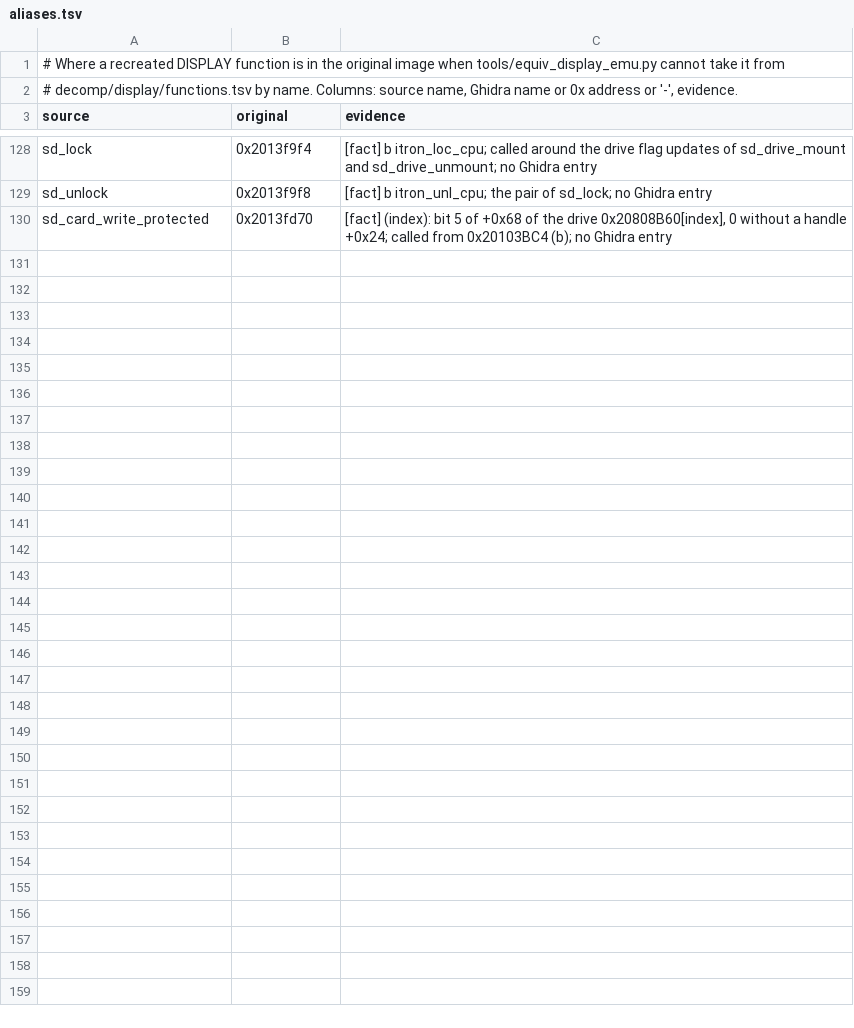
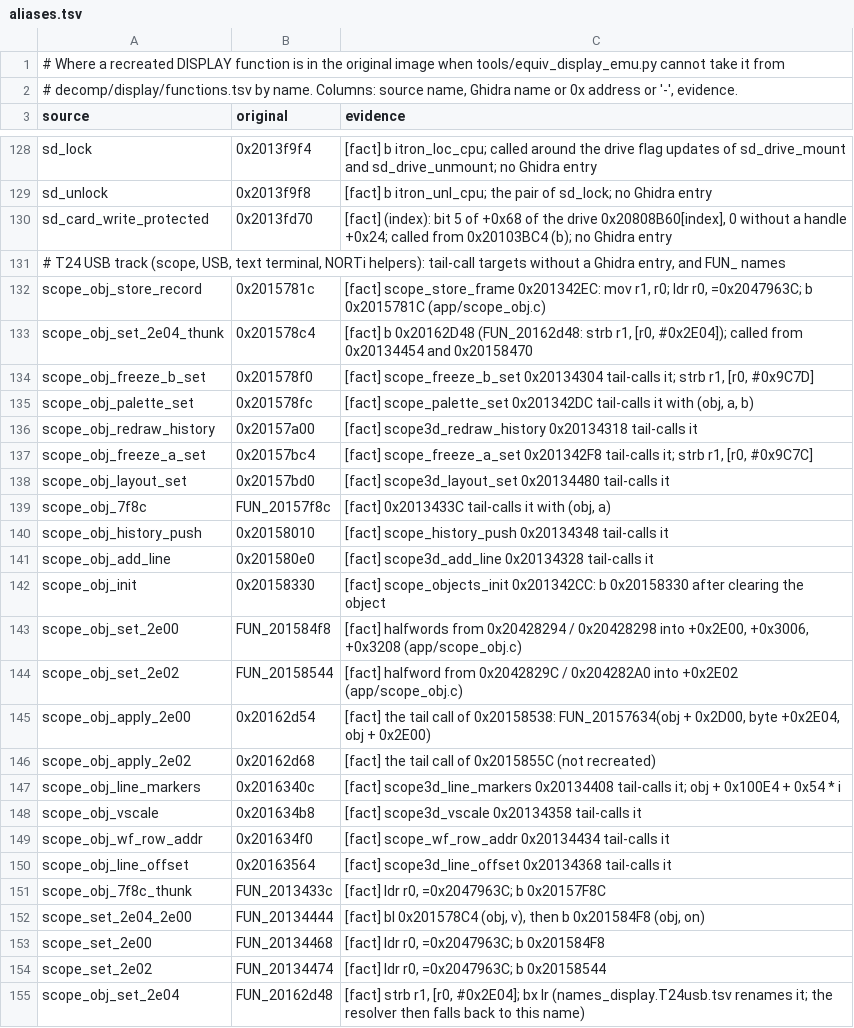
Before and after one commit to Reid-n0rc/FT-710_Firmware, a TSV file: src/display/aliases.tsv, drawn as a sheet; only a part is shown, gaps mark what is left out; the diff names each change by its address in the sheet, - before the commit and + after, or states it on an @@ line.

```diff
--- a/src/display/aliases.tsv
+++ b/src/display/aliases.tsv
+row 131: # T24 USB track (scope, USB, text terminal, NORTi helpers): tail-call targets without a Ghidra entry, and FUN_ names
+row 132: scope_obj_store_record | 0x2015781c | [fact] scope_store_frame 0x201342EC: mov r1, r0; ldr r0, =0x2047963C; b 0x2015781C (app/scope_obj.c)
+row 133: scope_obj_set_2e04_thunk | 0x201578c4 | [fact] b 0x20162D48 (FUN_20162d48: strb r1, [r0, #0x2E04]); called from 0x20134454 and 0x20158470
+row 134: scope_obj_freeze_b_set | 0x201578f0 | [fact] scope_freeze_b_set 0x20134304 tail-calls it; strb r1, [r0, #0x9C7D]
+row 135: scope_obj_palette_set | 0x201578fc | [fact] scope_palette_set 0x201342DC tail-calls it with (obj, a, b)
+row 136: scope_obj_redraw_history | 0x20157a00 | [fact] scope3d_redraw_history 0x20134318 tail-calls it
+row 137: scope_obj_freeze_a_set | 0x20157bc4 | [fact] scope_freeze_a_set 0x201342F8 tail-calls it; strb r1, [r0, #0x9C7C]
+row 138: scope_obj_layout_set | 0x20157bd0 | [fact] scope3d_layout_set 0x20134480 tail-calls it
+row 139: scope_obj_7f8c | FUN_20157f8c | [fact] 0x2013433C tail-calls it with (obj, a)
+row 140: scope_obj_history_push | 0x20158010 | [fact] scope_history_push 0x20134348 tail-calls it
+row 141: scope_obj_add_line | 0x201580e0 | [fact] scope3d_add_line 0x20134328 tail-calls it
+row 142: scope_obj_init | 0x20158330 | [fact] scope_objects_init 0x201342CC: b 0x20158330 after clearing the object
+row 143: scope_obj_set_2e00 | FUN_201584f8 | [fact] halfwords from 0x20428294 / 0x20428298 into +0x2E00, +0x3006, +0x3208 (app/scope_obj.c)
+row 144: scope_obj_set_2e02 | FUN_20158544 | [fact] halfword from 0x2042829C / 0x204282A0 into +0x2E02 (app/scope_obj.c)
+row 145: scope_obj_apply_2e00 | 0x20162d54 | [fact] the tail call of 0x20158538: FUN_20157634(obj + 0x2D00, byte +0x2E04, obj + 0x2E00)
+row 146: scope_obj_apply_2e02 | 0x20162d68 | [fact] the tail call of 0x2015855C (not recreated)
+row 147: scope_obj_line_markers | 0x2016340c | [fact] scope3d_line_markers 0x20134408 tail-calls it; obj + 0x100E4 + 0x54 * i
+row 148: scope_obj_vscale | 0x201634b8 | [fact] scope3d_vscale 0x20134358 tail-calls it
+row 149: scope_obj_wf_row_addr | 0x201634f0 | [fact] scope_wf_row_addr 0x20134434 tail-calls it
+row 150: scope_obj_line_offset | 0x20163564 | [fact] scope3d_line_offset 0x20134368 tail-calls it
+row 151: scope_obj_7f8c_thunk | FUN_2013433c | [fact] ldr r0, =0x2047963C; b 0x20157F8C
+row 152: scope_set_2e04_2e00 | FUN_20134444 | [fact] bl 0x201578C4 (obj, v), then b 0x201584F8 (obj, on)
+row 153: scope_set_2e00 | FUN_20134468 | [fact] ldr r0, =0x2047963C; b 0x201584F8
+row 154: scope_set_2e02 | FUN_20134474 | [fact] ldr r0, =0x2047963C; b 0x20158544
+row 155: scope_obj_set_2e04 | FUN_20162d48 | [fact] strb r1, [r0, #0x2E04]; bx lr (names_display.T24usb.tsv renames it; the resolver then falls back to this name)
```
Also changed, not shown: src/display/data_symbols.tsv, tools/ghidra/entries_display.tsv, 19 other files.
